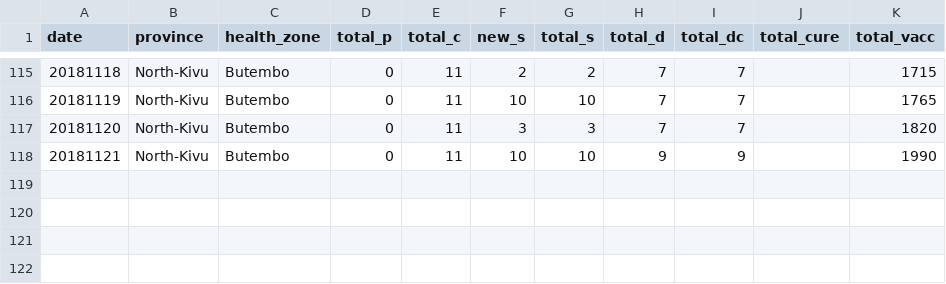
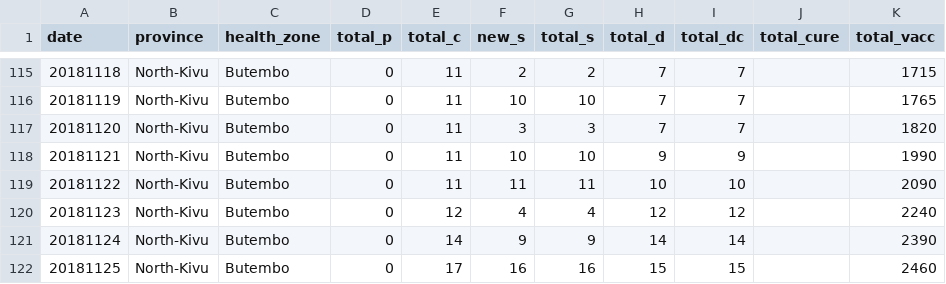
Before and after one commit to sophiemeakin/ebola_drc, a CSV file: data/health_zone/ebola_drc-Butembo.csv, drawn as a sheet; only a part is shown, gaps mark what is left out; the diff names each change by its address in the sheet, - before the commit and + after, or states it on an @@ line.

```diff
--- a/data/health_zone/ebola_drc-Butembo.csv
+++ b/data/health_zone/ebola_drc-Butembo.csv
+row 119: 20181122 | North-Kivu | Butembo | 0 | 11 | 11 | 11 | 10 | 10 |  | 2090
+row 120: 20181123 | North-Kivu | Butembo | 0 | 12 | 4 | 4 | 12 | 12 |  | 2240
+row 121: 20181124 | North-Kivu | Butembo | 0 | 14 | 9 | 9 | 14 | 14 |  | 2390
+row 122: 20181125 | North-Kivu | Butembo | 0 | 17 | 16 | 16 | 15 | 15 |  | 2460
```
Also changed, not shown: data/health_zone/ebola_drc-Beni.csv, data/health_zone/ebola_drc-Kalunguta.csv, 19 other files.
